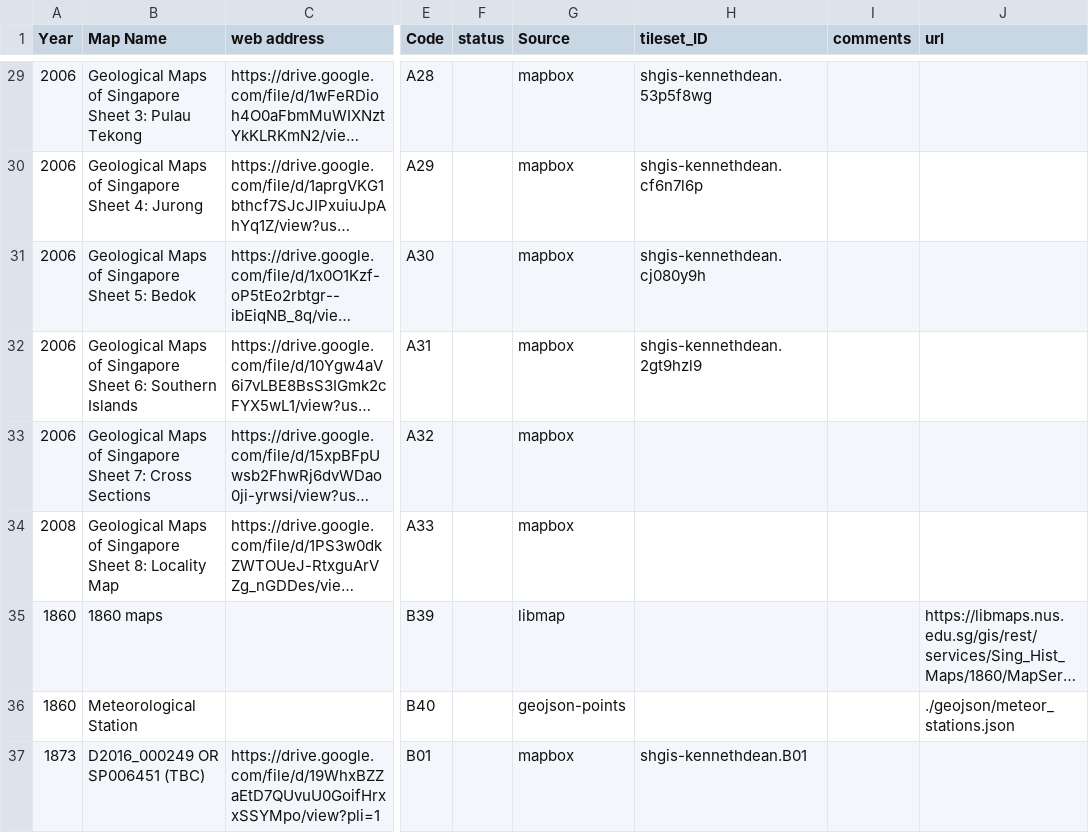
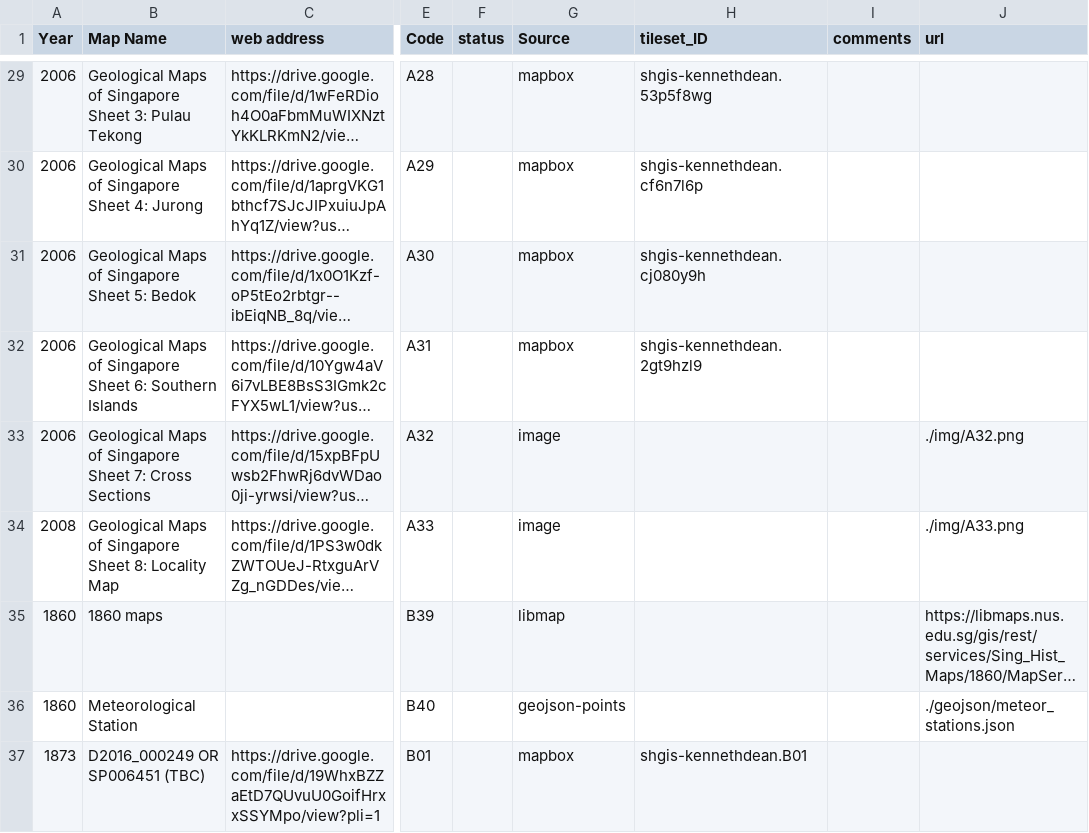
Before and after one commit to shgis-a/eco_map, a CSV file: csv/Ledger_of_maps.csv, drawn as a sheet; only a part is shown, gaps mark what is left out; long unchanged cells end in …; the diff names each change by its address in the sheet, - before the commit and + after, or states it on an @@ line.

```diff
--- a/csv/Ledger_of_maps.csv
+++ b/csv/Ledger_of_maps.csv
-G33:G34 (Source): mapbox
+G33:G34 (Source): image
-J33 (url): (empty)
+J33 (url): ./img/A32.png
-J34 (url): (empty)
+J34 (url): ./img/A33.png
```
Also changed, not shown: 9 other files.
